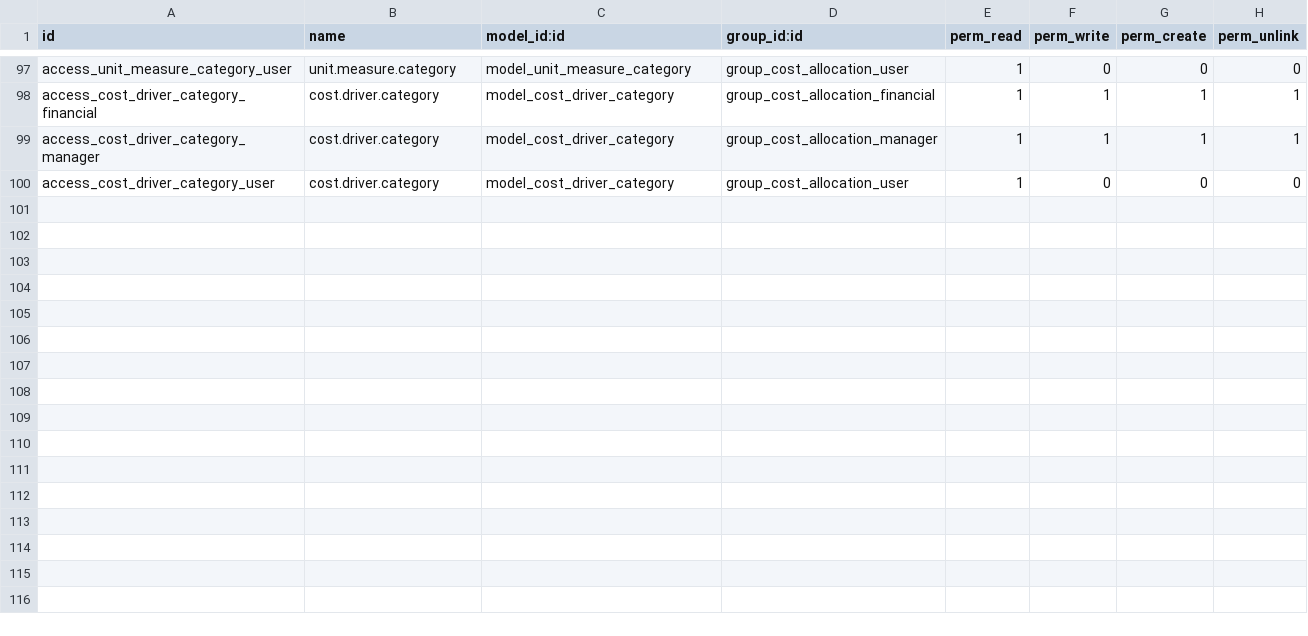
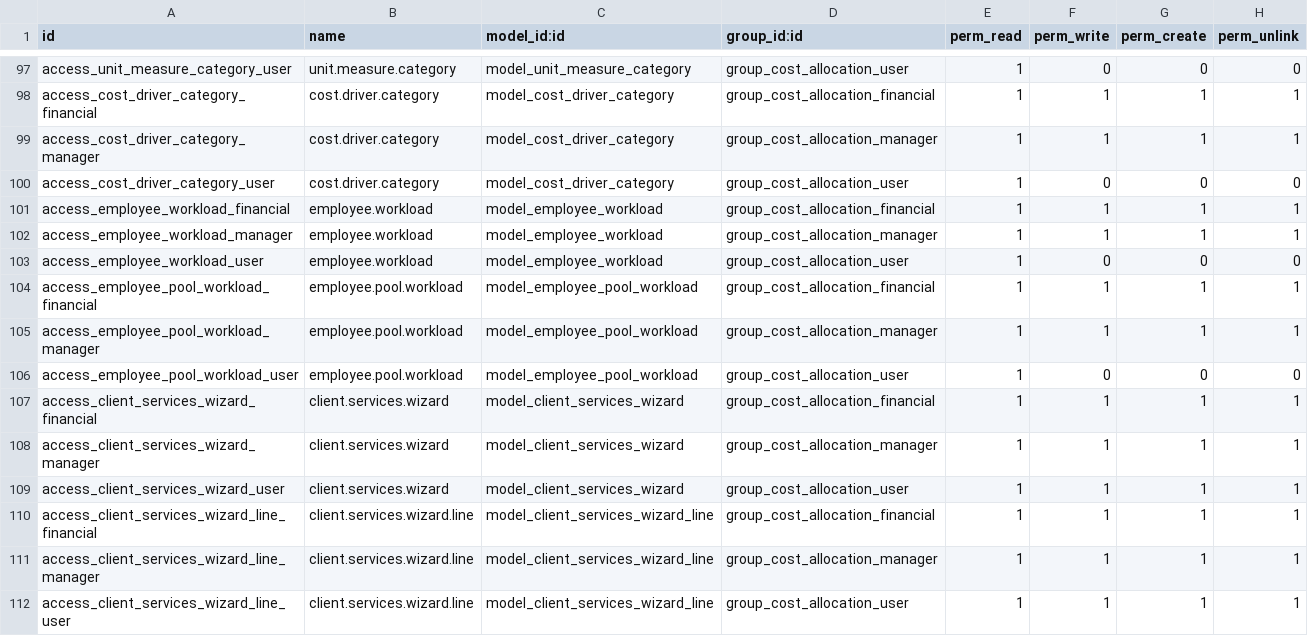
Before and after one commit to WhiteBoroda/cost_allocation, a CSV file: security/ir.model.access.csv, drawn as a sheet; only a part is shown, gaps mark what is left out; the diff names each change by its address in the sheet, - before the commit and + after, or states it on an @@ line.

Commit message:
Add automatic employee workload

```diff
--- a/security/ir.model.access.csv
+++ b/security/ir.model.access.csv
+row 101: access_employee_workload_financial | employee.workload | model_employee_workload | group_cost_allocation_financial | 1 | 1 | 1 | 1
+row 102: access_employee_workload_manager | employee.workload | model_employee_workload | group_cost_allocation_manager | 1 | 1 | 1 | 1
+row 103: access_employee_workload_user | employee.workload | model_employee_workload | group_cost_allocation_user | 1 | 0 | 0 | 0
+row 104: access_employee_pool_workload_financial | employee.pool.workload | model_employee_pool_workload | group_cost_allocation_financial | 1 | 1 | 1 | 1
+row 105: access_employee_pool_workload_manager | employee.pool.workload | model_employee_pool_workload | group_cost_allocation_manager | 1 | 1 | 1 | 1
+row 106: access_employee_pool_workload_user | employee.pool.workload | model_employee_pool_workload | group_cost_allocation_user | 1 | 0 | 0 | 0
+row 107: access_client_services_wizard_financial | client.services.wizard | model_client_services_wizard | group_cost_allocation_financial | 1 | 1 | 1 | 1
+row 108: access_client_services_wizard_manager | client.services.wizard | model_client_services_wizard | group_cost_allocation_manager | 1 | 1 | 1 | 1
+row 109: access_client_services_wizard_user | client.services.wizard | model_client_services_wizard | group_cost_allocation_user | 1 | 1 | 1 | 1
+row 110: access_client_services_wizard_line_financial | client.services.wizard.line | model_client_services_wizard_line | group_cost_allocation_financial | 1 | 1 | 1 | 1
+row 111: access_client_services_wizard_line_manager | client.services.wizard.line | model_client_services_wizard_line | group_cost_allocation_manager | 1 | 1 | 1 | 1
+row 112: access_client_services_wizard_line_user | client.services.wizard.line | model_client_services_wizard_line | group_cost_allocation_user | 1 | 1 | 1 | 1
```
Also changed, not shown: 13 other files.
